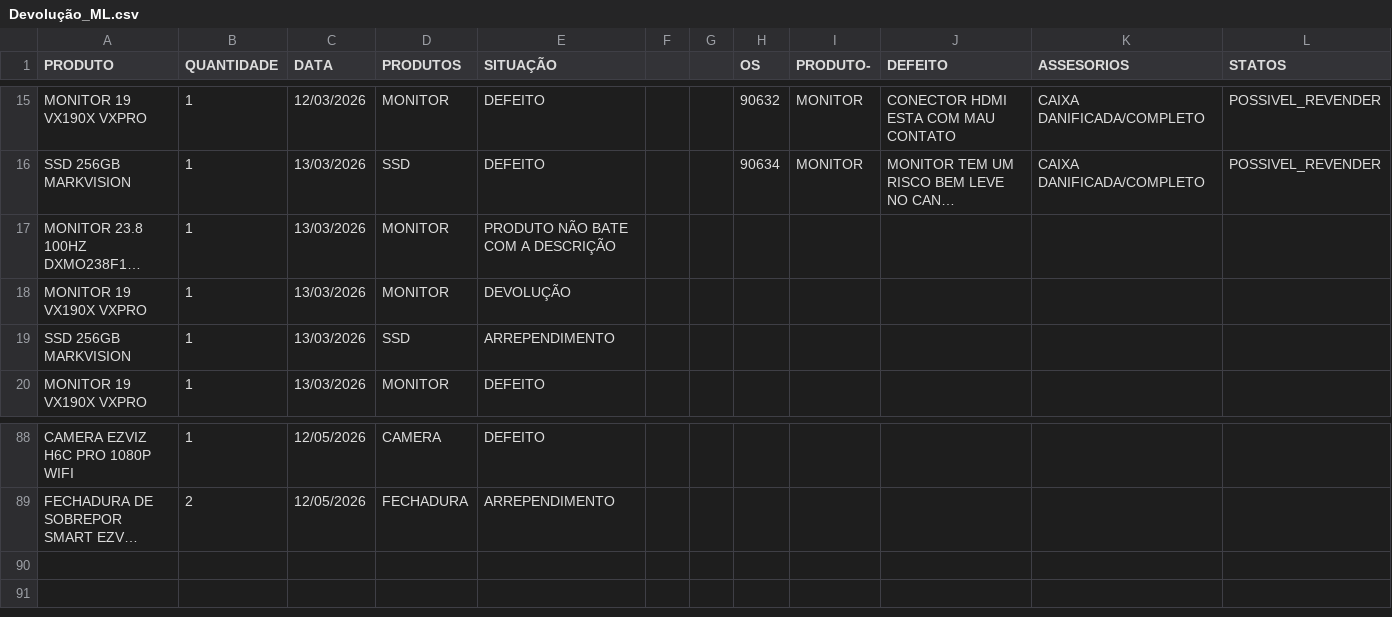
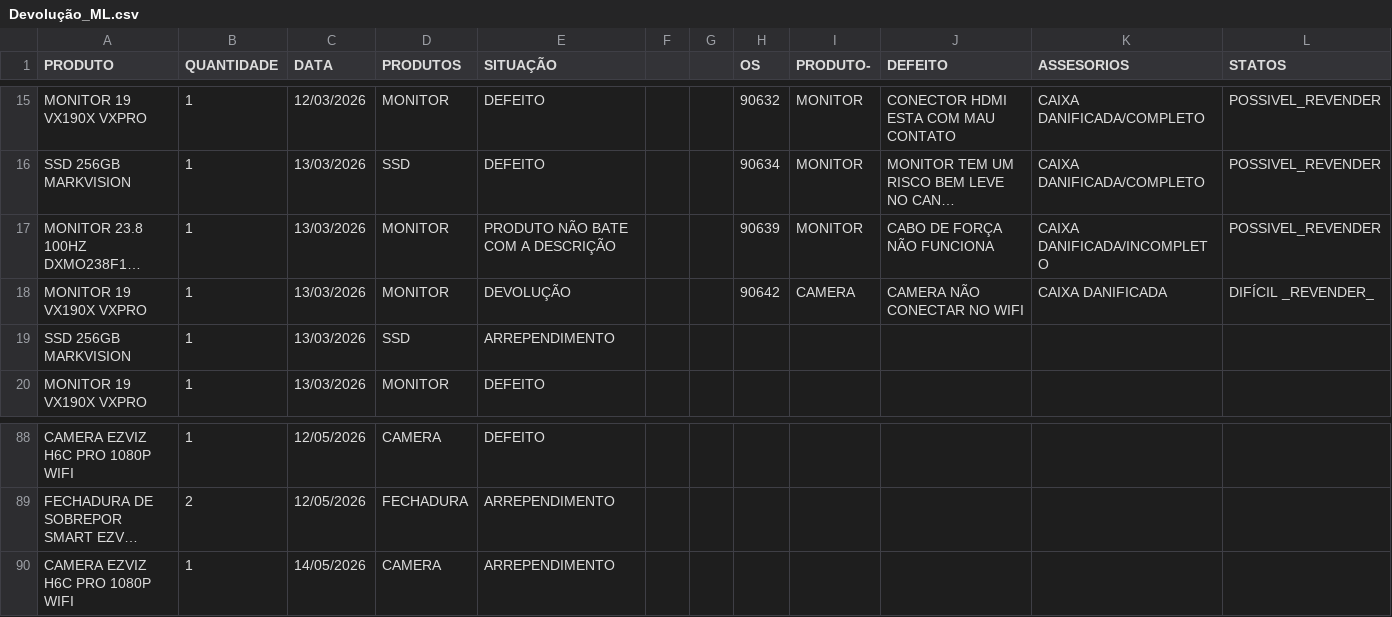
Before and after one commit to casahomeoce/Projeto_Retorno, a CSV file: Devolução_ML.csv, drawn as a sheet; only a part is shown, gaps mark what is left out; long unchanged cells end in …; the diff names each change by its address in the sheet, - before the commit and + after, or states it on an @@ line.

Commit message:
Add files via upload

```diff
--- a/Devolução_ML.csv
+++ b/Devolução_ML.csv
-H17 (OS): (empty)
+H17 (OS): 90639
-I17 (PRODUTO-): (empty)
+I17 (PRODUTO-): MONITOR
-J17 (DEFEITO): (empty)
+J17 (DEFEITO): CABO DE FORÇA NÃO FUNCIONA
-K17 (ASSESORIOS): (empty)
+K17 (ASSESORIOS): CAIXA DANIFICADA/INCOMPLETO
-L17 (STATOS): (empty)
+L17 (STATOS): POSSIVEL_REVENDER
-H18 (OS): (empty)
+H18 (OS): 90642
-I18 (PRODUTO-): (empty)
+I18 (PRODUTO-): CAMERA
-J18 (DEFEITO): (empty)
+J18 (DEFEITO): CAMERA NÃO CONECTAR NO WIFI
-K18 (ASSESORIOS): (empty)
+K18 (ASSESORIOS): CAIXA DANIFICADA
-L18 (STATOS): (empty)
+L18 (STATOS): DIFÍCIL _REVENDER_
+row 90: CAMERA EZVIZ H6C PRO 1080P WIFI | 1 | 14/05/2026 | CAMERA | ARREPENDIMENTO
```
